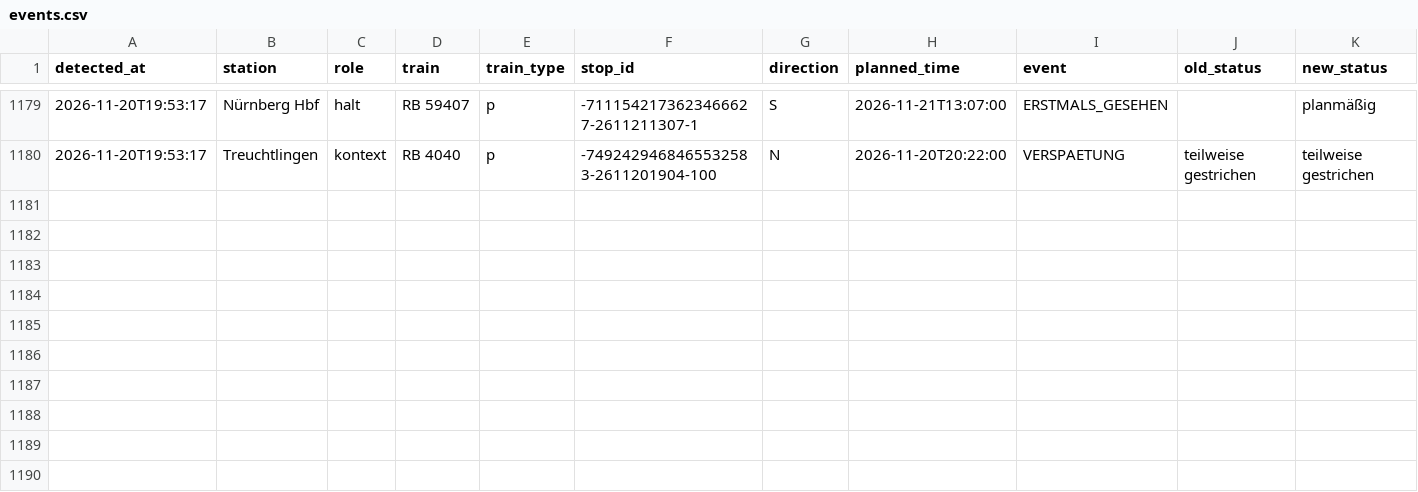
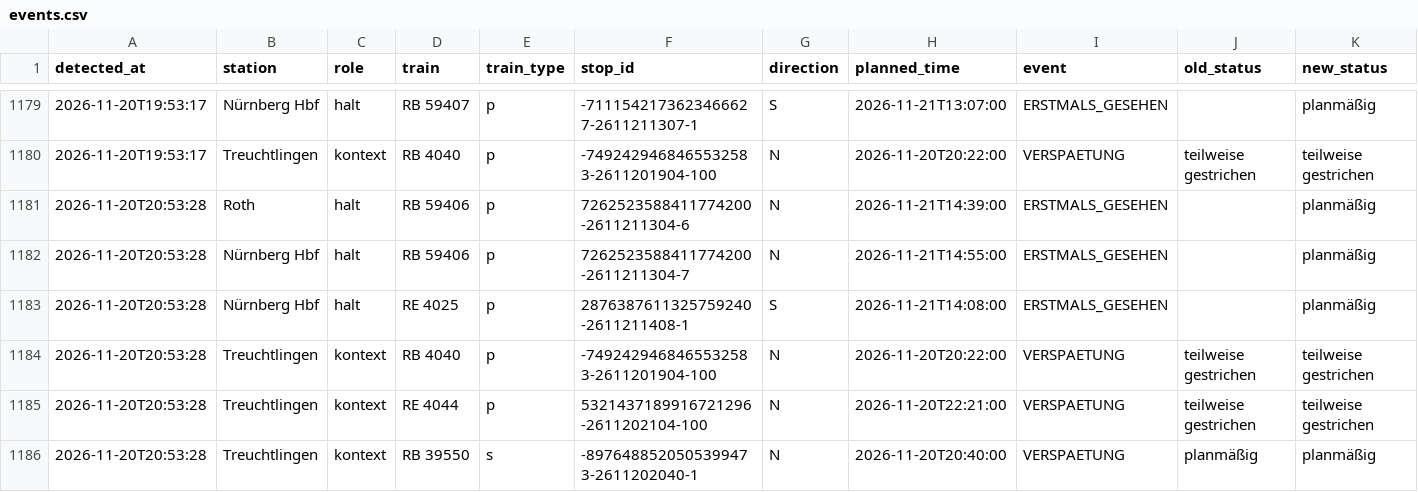
Before and after one commit to frederikwalter/RE1-Monitor, a CSV file: events.csv, drawn as a sheet; only a part is shown, gaps mark what is left out; rows hold the shown columns only; the diff names each change by its address in the sheet, - before the commit and + after, or states it on an @@ line.

```diff
--- a/events.csv
+++ b/events.csv
+row 1181: 2026-11-20T20:53:28 | Roth | halt | RB 59406 | p | 7262523588411774200-2611211304-6 | N | 2026-11-21T14:39:00 | ERSTMALS_GESEHEN |  | planmäßig
+row 1182: 2026-11-20T20:53:28 | Nürnberg Hbf | halt | RB 59406 | p | 7262523588411774200-2611211304-7 | N | 2026-11-21T14:55:00 | ERSTMALS_GESEHEN |  | planmäßig
+row 1183: 2026-11-20T20:53:28 | Nürnberg Hbf | halt | RE 4025 | p | 2876387611325759240-2611211408-1 | S | 2026-11-21T14:08:00 | ERSTMALS_GESEHEN |  | planmäßig
+row 1184: 2026-11-20T20:53:28 | Treuchtlingen | kontext | RB 4040 | p | -7492429468465532583-2611201904-100 | N | 2026-11-20T20:22:00 | VERSPAETUNG | teilweise gestrichen | teilweise gestrichen
+row 1185: 2026-11-20T20:53:28 | Treuchtlingen | kontext | RE 4044 | p | 5321437189916721296-2611202104-100 | N | 2026-11-20T22:21:00 | VERSPAETUNG | teilweise gestrichen | teilweise gestrichen
+row 1186: 2026-11-20T20:53:28 | Treuchtlingen | kontext | RB 39550 | s | -8976488520505399473-2611202040-1 | N | 2026-11-20T20:40:00 | VERSPAETUNG | planmäßig | planmäßig
```
Also changed, not shown: runs.csv, 7 other files.
